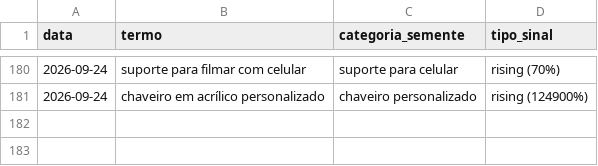
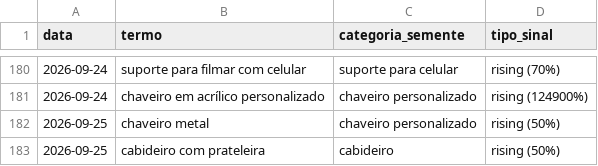
Before and after one commit to gbdevs23/PRODUTREND-3D, a CSV file: historico_candidatos.csv, drawn as a sheet; only a part is shown, gaps mark what is left out.

```diff
--- a/historico_candidatos.csv
+++ b/historico_candidatos.csv
@@ -181 +181,3 @@ data,termo,categoria_semente,tipo_sinal
 2026-09-24,chaveiro em acrílico personalizado,chaveiro personalizado,rising (124900%)
+2026-09-25,chaveiro metal,chaveiro personalizado,rising (50%)
+2026-09-25,cabideiro com prateleira,cabideiro,rising (50%)
```
Also changed, not shown: 1 other file.
